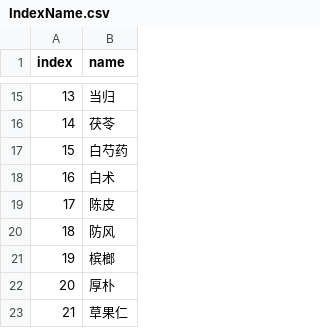
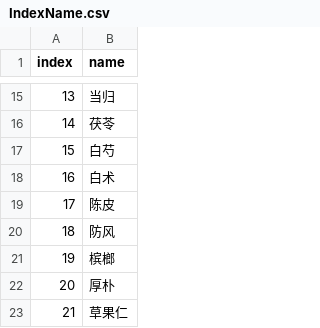
Before and after one commit to GuoxiangZu/TCMDataForML, a CSV file: IndexName.csv, drawn as a sheet; only a part is shown, gaps mark what is left out; the diff covers the shown part only; the diff names each change by its address in the sheet, - before the commit and + after, or states it on an @@ line.

```diff
--- a/IndexName.csv
+++ b/IndexName.csv
-B17 (name): 白芍药
+B17 (name): 白芍
```
Also changed, not shown: 63 added rows and row numbers in column A elsewhere in this file, 1 other file.
